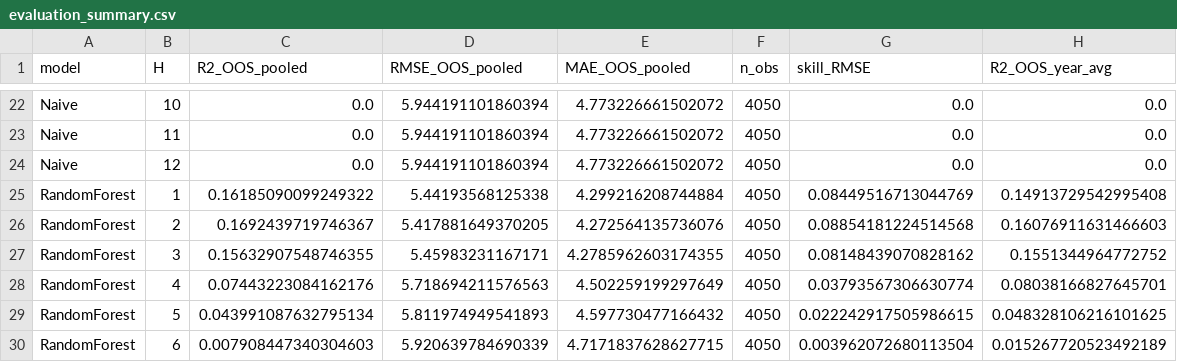
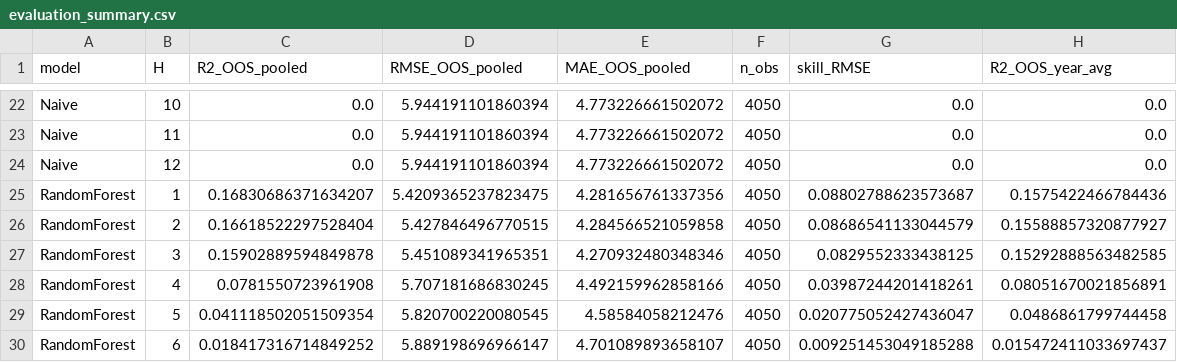
Before and after one commit to JacopoCesari/tesi-soia-midwest-era5land, a CSV file: output/data/processed/evaluation_summary.csv, drawn as a sheet; only a part is shown, gaps mark what is left out; the diff covers the shown part only.

Commit message:
feat(models): evaluate weather-only and integrated tabular ML models with econometric diagnostics

```diff
--- a/output/data/processed/evaluation_summary.csv
+++ b/output/data/processed/evaluation_summary.csv
@@ -24,7 +24,7 @@ Naive,11,0.0,5.944191101860394,4.773226661502072,4050,0.0,0.0
 Naive,12,0.0,5.944191101860394,4.773226661502072,4050,0.0,0.0
-RandomForest,1,0.16185090099249322,5.44193568125338,4.299216208744884,4050,0.08449516713044769,0.14913729542995408
-RandomForest,2,0.1692439719746367,5.417881649370205,4.272564135736076,4050,0.08854181224514568,0.16076911631466603
-RandomForest,3,0.15632907548746355,5.45983231167171,4.2785962603174355,4050,0.08148439070828162,0.1551344964772752
-RandomForest,4,0.07443223084162176,5.718694211576563,4.502259199297649,4050,0.03793567306630774,0.08038166827645701
-RandomForest,5,0.043991087632795134,5.811974949541893,4.597730477166432,4050,0.022242917505986615,0.048328106216101625
-RandomForest,6,0.007908447340304603,5.920639784690339,4.7171837628627715,4050,0.003962072680113504,0.015267720523492189
+RandomForest,1,0.16830686371634207,5.4209365237823475,4.281656761337356,4050,0.08802788623573687,0.1575422466784436
+RandomForest,2,0.16618522297528404,5.427846496770515,4.284566521059858,4050,0.08686541133044579,0.15588857320877927
+RandomForest,3,0.15902889594849878,5.451089341965351,4.270932480348346,4050,0.0829552333438125,0.15292888563482585
+RandomForest,4,0.0781550723961908,5.707181686830245,4.492159962858166,4050,0.03987244201418261,0.08051670021856891
+RandomForest,5,0.041118502051509354,5.820700220080545,4.58584058212476,4050,0.020775052427436047,0.0486861799744458
+RandomForest,6,0.018417316714849252,5.889198696966147,4.701089893658107,4050,0.009251453049185288,0.015472411033697437
```
Also changed, not shown: 113 edited cells elsewhere in this file, 29 other files.
